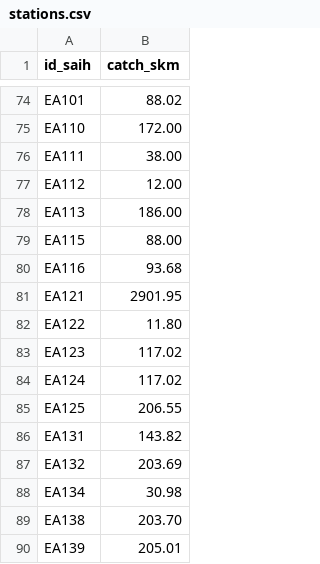
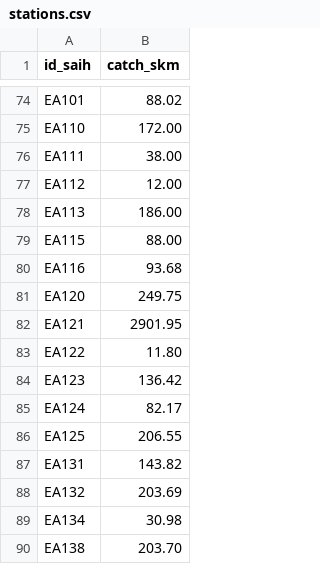
Before and after one commit to casadoj/of_camels_and_beavers, a CSV file: notebooks/ACA/stations.csv, drawn as a sheet; only a part is shown, gaps mark what is left out; the shorter side is filled out with more unchanged rows.

```diff
--- a/notebooks/ACA/stations.csv
+++ b/notebooks/ACA/stations.csv
@@ -80,6 +80,7 @@ EA115,88.00
 EA116,93.68
+EA120,249.75
 EA121,2901.95
 EA122,11.80
-EA123,117.02
-EA124,117.02
+EA123,136.42
+EA124,82.17
 EA125,206.55
```
Also changed, not shown: 9 other files.
